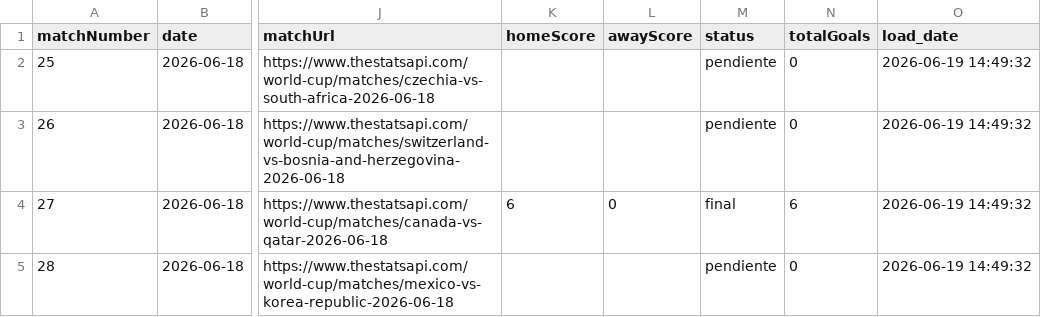
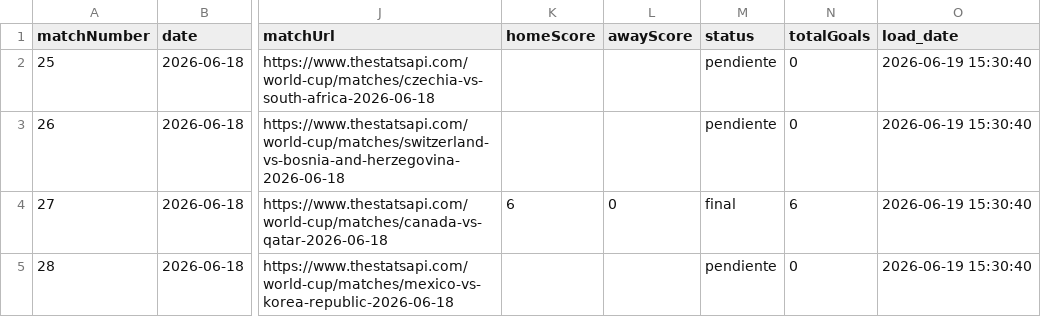
Before and after one commit to Luiss-19/mundial-2026-data-pipeline, a CSV file: outputs/scores_2026-06-18.csv, drawn as a sheet; only a part is shown, gaps mark what is left out; the diff names each change by its address in the sheet, - before the commit and + after, or states it on an @@ line.

```diff
--- a/outputs/scores_2026-06-18.csv
+++ b/outputs/scores_2026-06-18.csv
-O2:O5 (load_date): 2026-06-19 14:49:32
+O2:O5 (load_date): 2026-06-19 15:30:40
```
Also changed, not shown: outputs/scores_2026-06-11.csv, outputs/scores_2026-06-17.csv, 1 other file.
